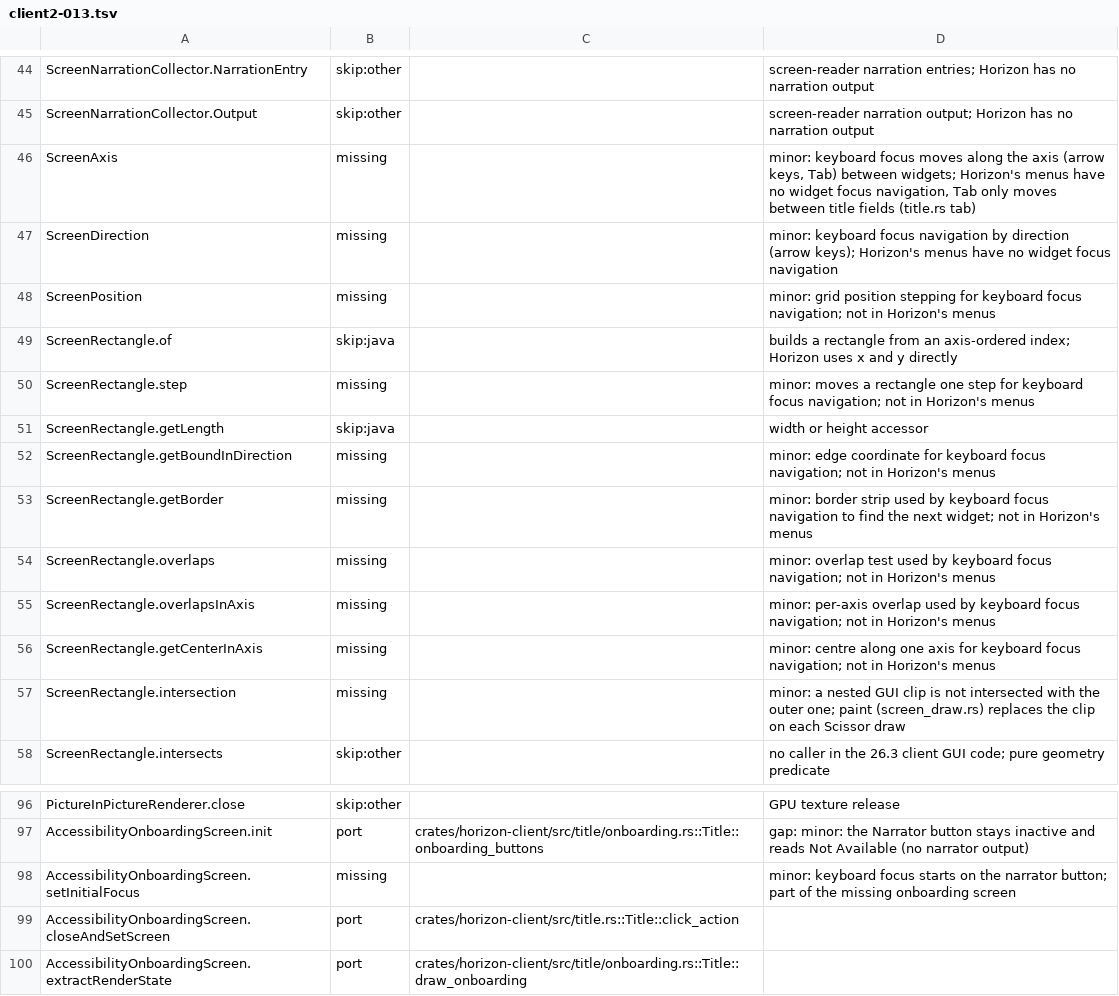
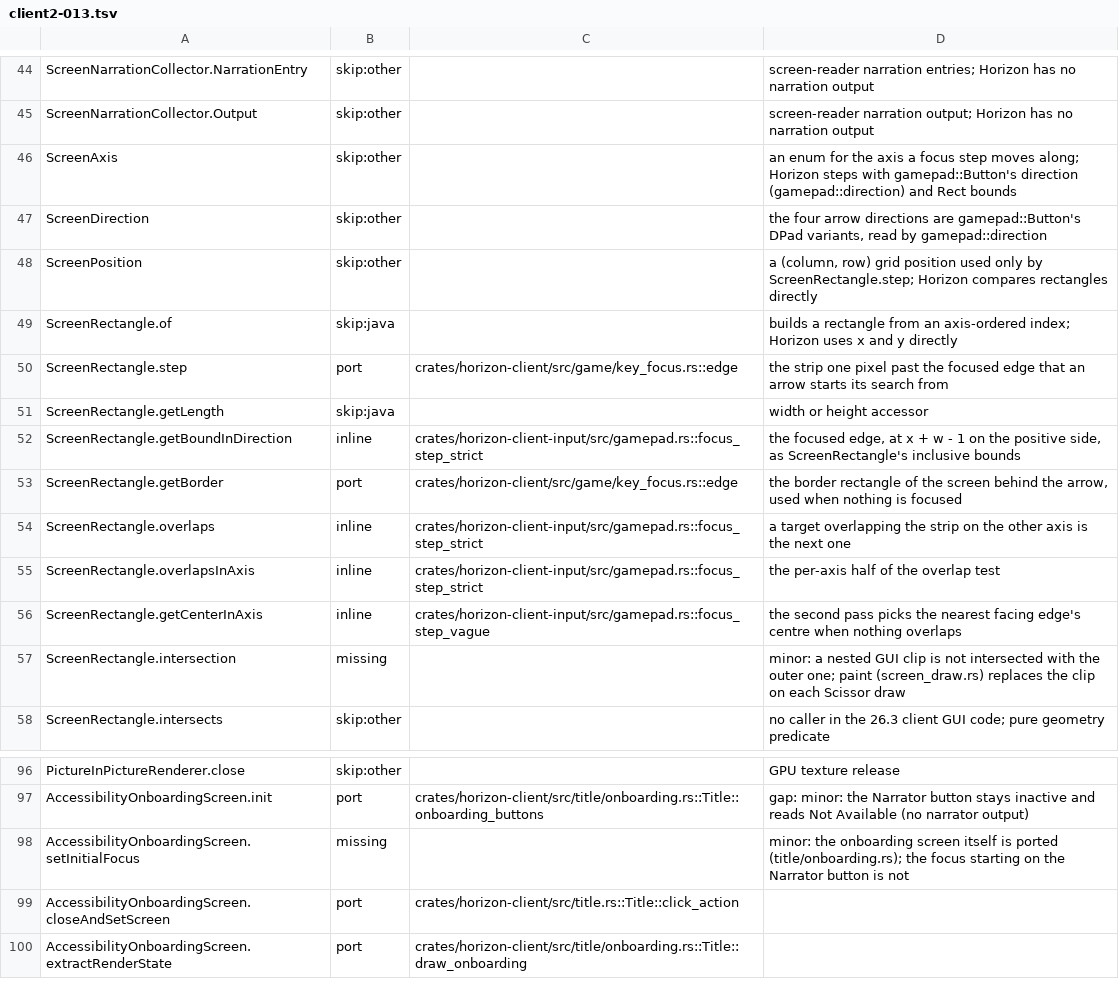
Before and after one commit to bunchy7s/horizon-offline, a TSV file: tools/port_map/client2-013.tsv, drawn as a sheet; only a part is shown, gaps mark what is left out.

Commit message:
Port ledger: focus navigation's screen rectangles are ported
client2-013's ScreenRectangle rows described keyboard focus navigation as
missing; it landed with #4638. The overlap, bound and centre tests are in
gamepad::focus_step_strict/focus_step_vague and the border strip is
key_focus::edge, while the three direction enums are gamepad::Button's DPad
values. The onboarding note no longer says the screen is missing either.

```diff
--- a/tools/port_map/client2-013.tsv
+++ b/tools/port_map/client2-013.tsv
@@ -45,13 +45,13 @@ ScreenNarrationCollector.NarrationEntry	skip:other		screen-reader narration entr
 ScreenNarrationCollector.Output	skip:other		screen-reader narration output; Horizon has no narration output
-ScreenAxis	missing		minor: keyboard focus moves along the axis (arrow keys, Tab) between widgets; Horizon's menus have no widget focus navigation, Tab only moves between title fields (title.rs tab)
-ScreenDirection	missing		minor: keyboard focus navigation by direction (arrow keys); Horizon's menus have no widget focus navigation
-ScreenPosition	missing		minor: grid position stepping for keyboard focus navigation; not in Horizon's menus
+ScreenAxis	skip:other		an enum for the axis a focus step moves along; Horizon steps with gamepad::Button's direction (gamepad::direction) and Rect bounds
+ScreenDirection	skip:other		the four arrow directions are gamepad::Button's DPad variants, read by gamepad::direction
+ScreenPosition	skip:other		a (column, row) grid position used only by ScreenRectangle.step; Horizon compares rectangles directly
 ScreenRectangle.of	skip:java		builds a rectangle from an axis-ordered index; Horizon uses x and y directly
-ScreenRectangle.step	missing		minor: moves a rectangle one step for keyboard focus navigation; not in Horizon's menus
+ScreenRectangle.step	port	crates/horizon-client/src/game/key_focus.rs::edge	the strip one pixel past the focused edge that an arrow starts its search from
 ScreenRectangle.getLength	skip:java		width or height accessor
-ScreenRectangle.getBoundInDirection	missing		minor: edge coordinate for keyboard focus navigation; not in Horizon's menus
-ScreenRectangle.getBorder	missing		minor: border strip used by keyboard focus navigation to find the next widget; not in Horizon's menus
-ScreenRectangle.overlaps	missing		minor: overlap test used by keyboard focus navigation; not in Horizon's menus
-ScreenRectangle.overlapsInAxis	missing		minor: per-axis overlap used by keyboard focus navigation; not in Horizon's menus
-ScreenRectangle.getCenterInAxis	missing		minor: centre along one axis for keyboard focus navigation; not in Horizon's menus
+ScreenRectangle.getBoundInDirection	inline	crates/horizon-client-input/src/gamepad.rs::focus_step_strict	the focused edge, at x + w - 1 on the positive side, as ScreenRectangle's inclusive bounds
+ScreenRectangle.getBorder	port	crates/horizon-client/src/game/key_focus.rs::edge	the border rectangle of the screen behind the arrow, used when nothing is focused
+ScreenRectangle.overlaps	inline	crates/horizon-client-input/src/gamepad.rs::focus_step_strict	a target overlapping the strip on the other axis is the next one
+ScreenRectangle.overlapsInAxis	inline	crates/horizon-client-input/src/gamepad.rs::focus_step_strict	the per-axis half of the overlap test
+ScreenRectangle.getCenterInAxis	inline	crates/horizon-client-input/src/gamepad.rs::focus_step_vague	the second pass picks the nearest facing edge's centre when nothing overlaps
 ScreenRectangle.intersection	missing		minor: a nested GUI clip is not intersected with the outer one; paint (screen_draw.rs) replaces the clip on each Scissor draw
@@ -97,3 +97,3 @@ PictureInPictureRenderer.close	skip:other		GPU texture release
 AccessibilityOnboardingScreen.init	port	crates/horizon-client/src/title/onboarding.rs::Title::onboarding_buttons	gap: minor: the Narrator button stays inactive and reads Not Available (no narrator output)
-AccessibilityOnboardingScreen.setInitialFocus	missing		minor: keyboard focus starts on the narrator button; part of the missing onboarding screen
+AccessibilityOnboardingScreen.setInitialFocus	missing		minor: the onboarding screen itself is ported (title/onboarding.rs); the focus starting on the Narrator button is not
 AccessibilityOnboardingScreen.closeAndSetScreen	port	crates/horizon-client/src/title.rs::Title::click_action	
```
